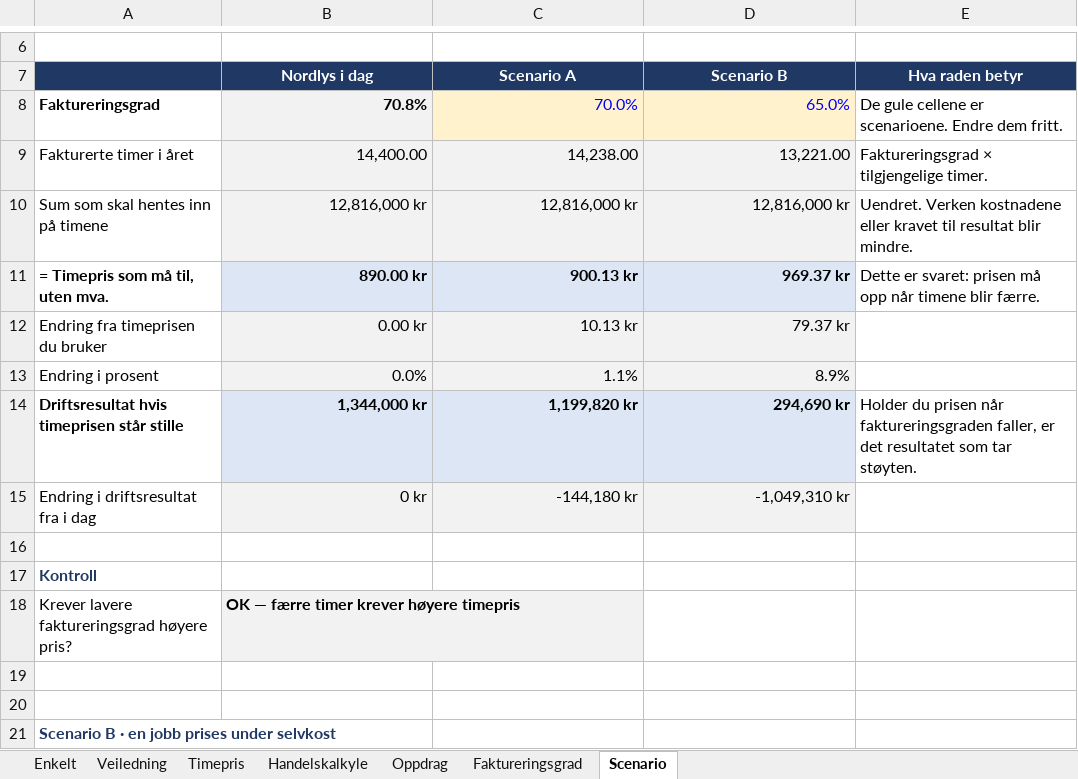
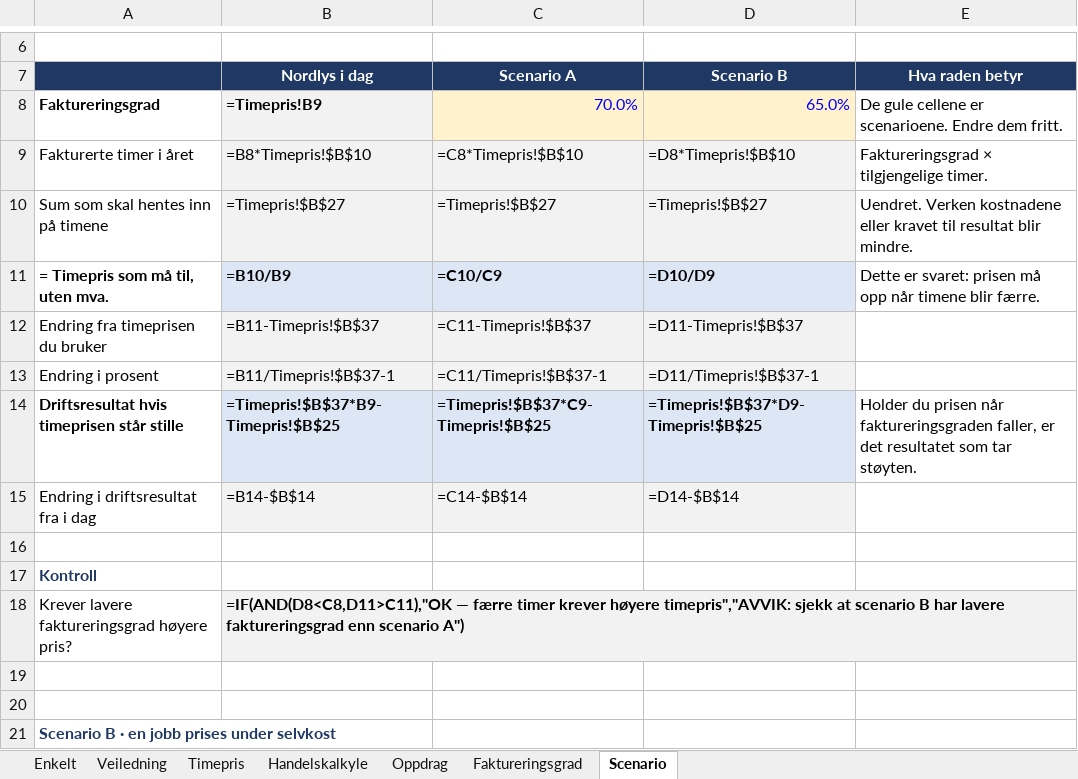
Before and after one commit to Truthseeker1968/lom-app, an Excel workbook: pensum/ok05/OK05_Kalkulasjon_Regneark_Timepris_og_kalkyle.xlsx, sheet Scenario, drawn as a sheet; only a part is shown, gaps mark what is left out; values as stored, in another font and other column widths than the file's, no borders; formulas without a stored value are shown as written; conditional formats not drawn; the diff covers the shown part only; the diff names each change by its address in the sheet, - before the commit and + after, or states it on an @@ line.

```diff
--- a/pensum/ok05/OK05_Kalkulasjon_Regneark_Timepris_og_kalkyle.xlsx (sheet Scenario)
+++ b/pensum/ok05/OK05_Kalkulasjon_Regneark_Timepris_og_kalkyle.xlsx (sheet Scenario)
-B8 (Nordlys i dag): 70.8%
+B8 (Nordlys i dag): =Timepris!B9
-B9 (Nordlys i dag): 14,400.00
+B9 (Nordlys i dag): =B8*Timepris!$B$10
-C9 (Scenario A): 14,238.00
+C9 (Scenario A): =C8*Timepris!$B$10
-D9 (Scenario B): 13,221.00
+D9 (Scenario B): =D8*Timepris!$B$10
-B10 (Nordlys i dag): 12,816,000 kr
+B10 (Nordlys i dag): =Timepris!$B$27
-C10 (Scenario A): 12,816,000 kr
+C10 (Scenario A): =Timepris!$B$27
-D10 (Scenario B): 12,816,000 kr
+D10 (Scenario B): =Timepris!$B$27
-B11 (Nordlys i dag): 890.00 kr
+B11 (Nordlys i dag): =B10/B9
-C11 (Scenario A): 900.13 kr
+C11 (Scenario A): =C10/C9
-D11 (Scenario B): 969.37 kr
+D11 (Scenario B): =D10/D9
-B12 (Nordlys i dag): 0.00 kr
+B12 (Nordlys i dag): =B11-Timepris!$B$37
-C12 (Scenario A): 10.13 kr
+C12 (Scenario A): =C11-Timepris!$B$37
-D12 (Scenario B): 79.37 kr
+D12 (Scenario B): =D11-Timepris!$B$37
-B13 (Nordlys i dag): 0.0%
+B13 (Nordlys i dag): =B11/Timepris!$B$37-1
-C13 (Scenario A): 1.1%
+C13 (Scenario A): =C11/Timepris!$B$37-1
-D13 (Scenario B): 8.9%
+D13 (Scenario B): =D11/Timepris!$B$37-1
-B14 (Nordlys i dag): 1,344,000 kr
+B14 (Nordlys i dag): =Timepris!$B$37*B9-Timepris!$B$25
-C14 (Scenario A): 1,199,820 kr
+C14 (Scenario A): =Timepris!$B$37*C9-Timepris!$B$25
-D14 (Scenario B): 294,690 kr
+D14 (Scenario B): =Timepris!$B$37*D9-Timepris!$B$25
-B15 (Nordlys i dag): 0 kr
+B15 (Nordlys i dag): =B14-$B$14
-C15 (Scenario A): -144,180 kr
+C15 (Scenario A): =C14-$B$14
-D15 (Scenario B): -1,049,310 kr
+D15 (Scenario B): =D14-$B$14
-B18 (Nordlys i dag): OK — færre timer krever høyere timepris
+B18 (Nordlys i dag): =IF(AND(D8<C8,D11>C11),"OK — færre timer krever høyere timepris","AVVIK: sjekk at scenario B har lavere faktureringsgrad enn scenario A")
```
Also changed, not shown: 24 edited cells elsewhere in this sheet, sheet Faktureringsgrad, sheet Oppdrag, sheet Handelskalkyle, sheet Timepris, sheet Enkelt, pensum/ok05/OK05_Kalkulasjon_Oppgaver_v10.xlsx, 5 other files.
